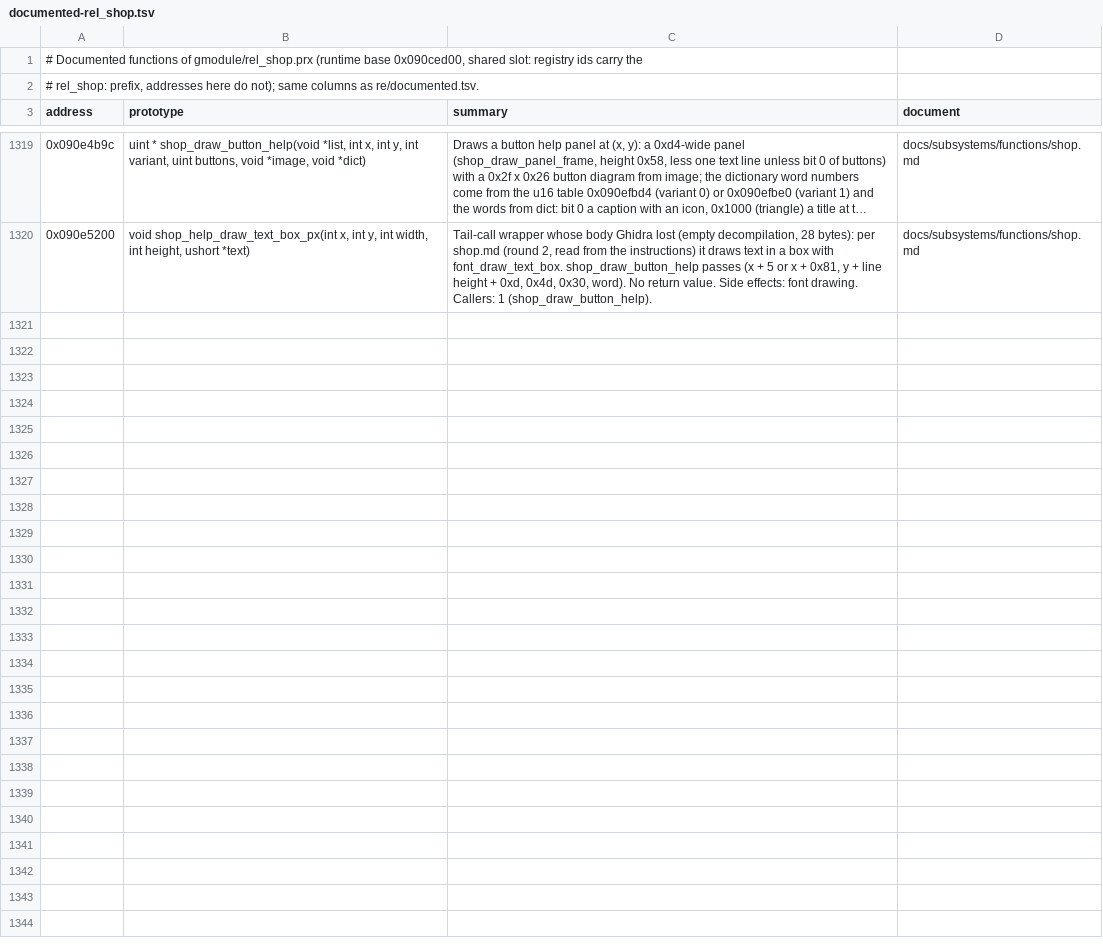
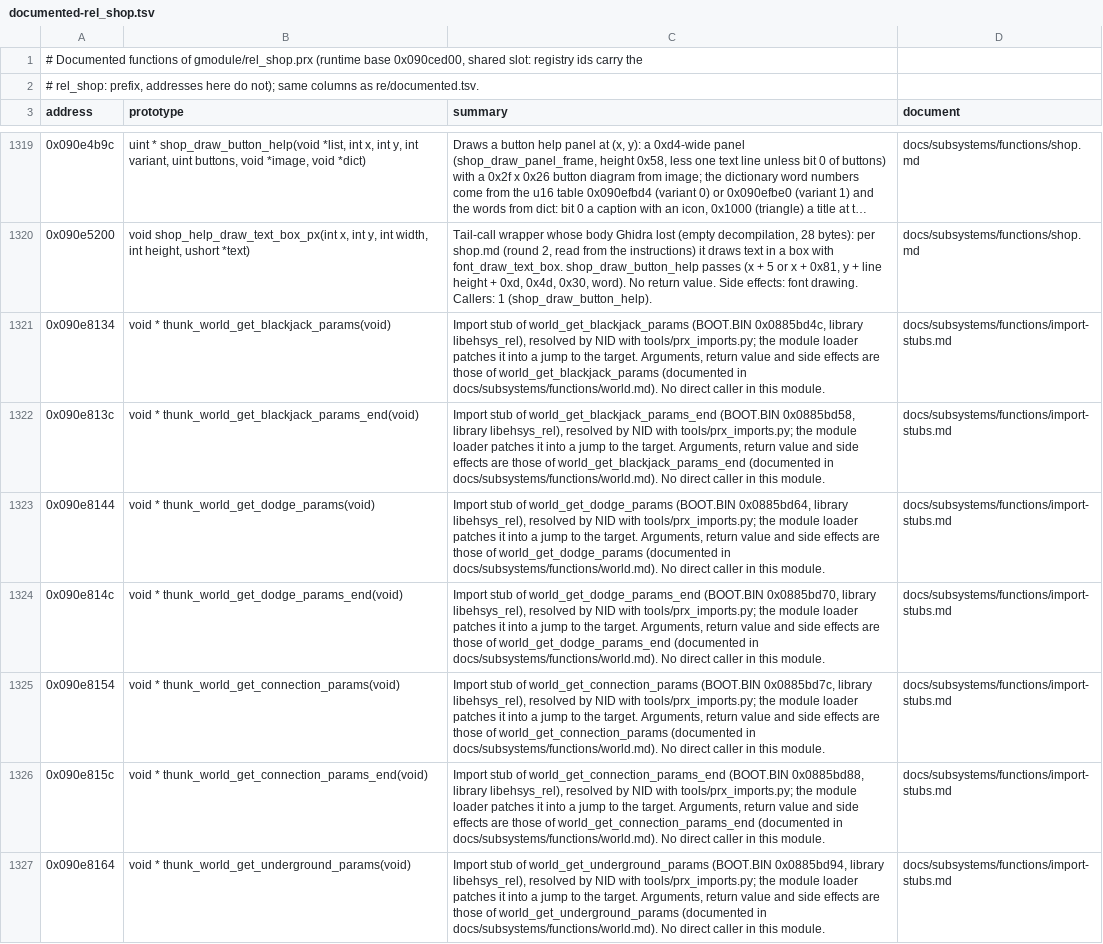
Before and after one commit to Tim-campy/ygo-gx-tagforce3-re, a TSV file: re/documented-rel_shop.tsv, drawn as a sheet; only a part is shown, gaps mark what is left out; long unchanged cells end in …; the diff covers the shown part only.

```diff
--- a/re/documented-rel_shop.tsv
+++ b/re/documented-rel_shop.tsv
@@ -1320 +1320,8 @@ address	prototype	summary	document
 0x090e5200	void shop_help_draw_text_box_px(int x, int y, int width, int height, ushort *text)	Tail-call wrapper whose body Ghidra lost (empty decompilation, 28 bytes): per shop.md (round 2, read from the instructions) it draws text in a box with font_draw_text_box. shop_draw_button_help passes (x + 5 or x + 0x81, y + line height + 0xd, 0x4d, 0x30, word). No return value. Side effects: font drawing. Callers: 1 (shop_draw_button_help).	docs/subsystems/functions/shop.md
+0x090e8134	void * thunk_world_get_blackjack_params(void)	Import stub of world_get_blackjack_params (BOOT.BIN 0x0885bd4c, library libehsys_rel), resolved by NID with tools/prx_imports.py; the module loader patches it into a jump to the target. Arguments, return value and side effects are those of world_get_blackjack_params (documented in docs/subsystems/functions/world.md). No direct caller in this module.	docs/subsystems/functions/import-stubs.md
+0x090e813c	void * thunk_world_get_blackjack_params_end(void)	Import stub of world_get_blackjack_params_end (BOOT.BIN 0x0885bd58, library libehsys_rel), resolved by NID with tools/prx_imports.py; the module loader patches it into a jump to the target. Arguments, return value and side effects are those of world_get_blackjack_params_end (documented in docs/subsystems/functions/world.md). No direct caller in this module.	docs/subsystems/functions/import-stubs.md
+0x090e8144	void * thunk_world_get_dodge_params(void)	Import stub of world_get_dodge_params (BOOT.BIN 0x0885bd64, library libehsys_rel), resolved by NID with tools/prx_imports.py; the module loader patches it into a jump to the target. Arguments, return value and side effects are those of world_get_dodge_params (documented in docs/subsystems/functions/world.md). No direct caller in this module.	docs/subsystems/functions/import-stubs.md
+0x090e814c	void * thunk_world_get_dodge_params_end(void)	Import stub of world_get_dodge_params_end (BOOT.BIN 0x0885bd70, library libehsys_rel), resolved by NID with tools/prx_imports.py; the module loader patches it into a jump to the target. Arguments, return value and side effects are those of world_get_dodge_params_end (documented in docs/subsystems/functions/world.md). No direct caller in this module.	docs/subsystems/functions/import-stubs.md
+0x090e8154	void * thunk_world_get_connection_params(void)	Import stub of world_get_connection_params (BOOT.BIN 0x0885bd7c, library libehsys_rel), resolved by NID with tools/prx_imports.py; the module loader patches it into a jump to the target. Arguments, return value and side effects are those of world_get_connection_params (documented in docs/subsystems/functions/world.md). No direct caller in this module.	docs/subsystems/functions/import-stubs.md
+0x090e815c	void * thunk_world_get_connection_params_end(void)	Import stub of world_get_connection_params_end (BOOT.BIN 0x0885bd88, library libehsys_rel), resolved by NID with tools/prx_imports.py; the module loader patches it into a jump to the target. Arguments, return value and side effects are those of world_get_connection_params_end (documented in docs/subsystems/functions/world.md). No direct caller in this module.	docs/subsystems/functions/import-stubs.md
+0x090e8164	void * thunk_world_get_underground_params(void)	Import stub of world_get_underground_params (BOOT.BIN 0x0885bd94, library libehsys_rel), resolved by NID with tools/prx_imports.py; the module loader patches it into a jump to the target. Arguments, return value and side effects are those of world_get_underground_params (documented in docs/subsystems/functions/world.md). No direct caller in this module.	docs/subsystems/functions/import-stubs.md
```
Also changed, not shown: 6 added rows elsewhere in this file, re/documented-rel_deck.tsv, re/documented-rel_story.tsv, 21 other files.
